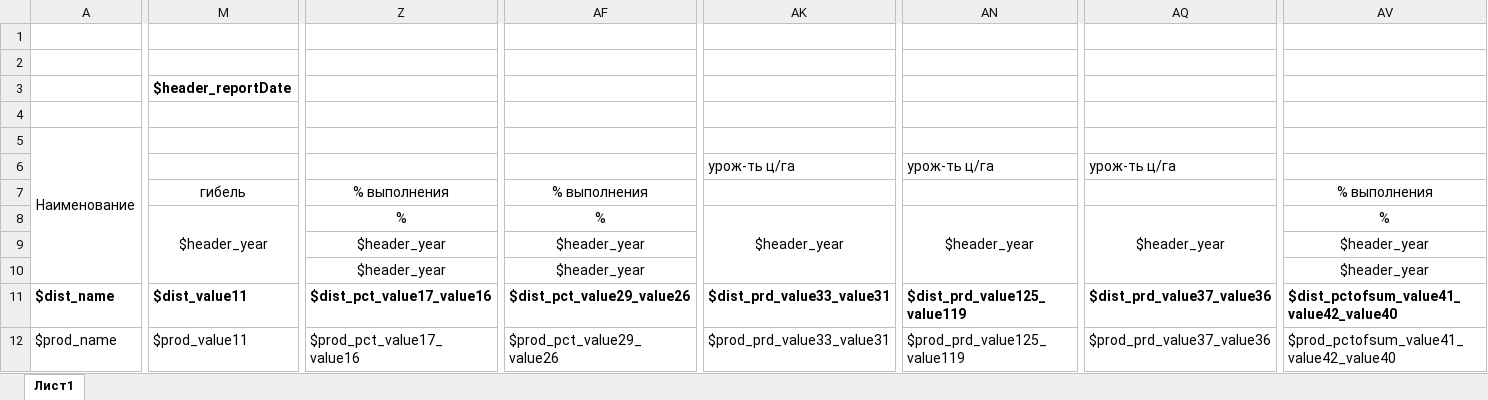
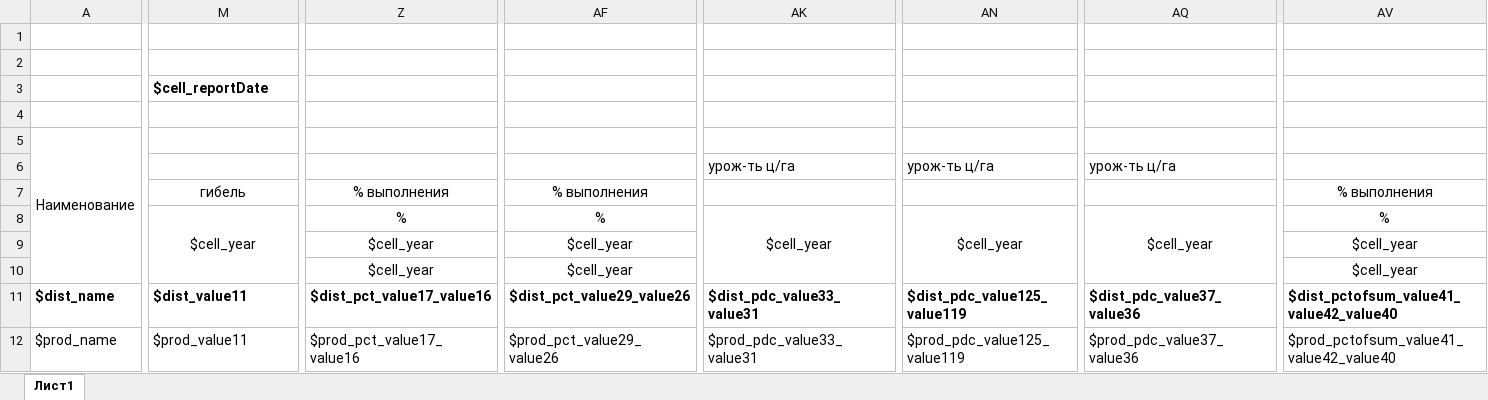
Before and after one commit to SnihMV/apc_ack_int, an Excel workbook: src/main/resources/templates/summaryReportForm3.xlsx, sheet Лист1, drawn as a sheet; only a part is shown, gaps mark what is left out; values as stored, in another font and other column widths than the file's, no borders; removed rows and columns are numbered as before the commit, all else as after; rows hold the shown columns only; the diff covers the shown part only; the diff names each change by its address in the sheet, - before the commit and + after, or states it on an @@ line.

```diff
--- a/src/main/resources/templates/summaryReportForm3.xlsx (sheet Лист1)
+++ b/src/main/resources/templates/summaryReportForm3.xlsx (sheet Лист1)
-M3: $header_reportDate
+M3: $cell_reportDate
-M8: $header_year
+M8: $cell_year
-AK8: $header_year
+AK8: $cell_year
-AN8: $header_year
+AN8: $cell_year
-AQ8: $header_year
+AQ8: $cell_year
-row 9:  |  | $header_year | $header_year |  |  |  | $header_year
+row 9:  |  | $cell_year | $cell_year |  |  |  | $cell_year
-Z10: $header_year
+Z10: $cell_year
-AF10: $header_year
+AF10: $cell_year
-AV10: $header_year
+AV10: $cell_year
-AK11: $dist_prd_value33_value31
+AK11: $dist_pdc_value33_value31
-AN11: $dist_prd_value125_value119
+AN11: $dist_pdc_value125_value119
-AQ11: $dist_prd_value37_value36
+AQ11: $dist_pdc_value37_value36
-AK12: $prod_prd_value33_value31
+AK12: $prod_pdc_value33_value31
-AN12: $prod_prd_value125_value119
+AN12: $prod_pdc_value125_value119
-AQ12: $prod_prd_value37_value36
+AQ12: $prod_pdc_value37_value36
```
Also changed, not shown: 45 edited cells elsewhere in this sheet, src/main/resources/templates/summaryReportForm1.xlsx, src/main/resources/templates/summaryReportForm2.xlsx, 4 other files.
